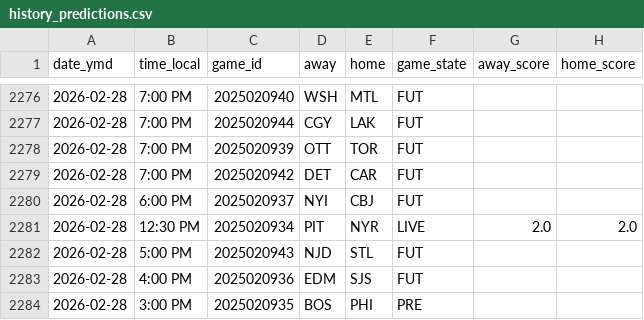
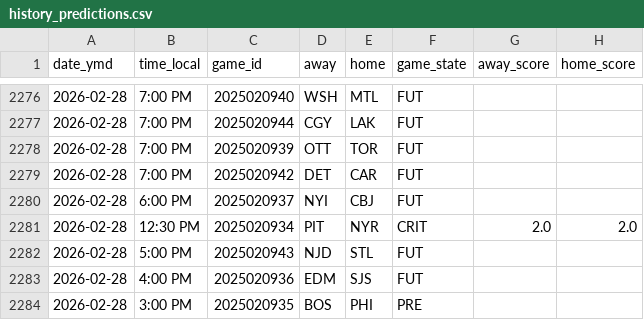
Before and after one commit to stat-trick-hockey/API_Model, a CSV file: output/history_predictions.csv, drawn as a sheet; only a part is shown, gaps mark what is left out; the diff names each change by its address in the sheet, - before the commit and + after, or states it on an @@ line.

```diff
--- a/output/history_predictions.csv
+++ b/output/history_predictions.csv
-F2281 (game_state): LIVE
+F2281 (game_state): CRIT
```
